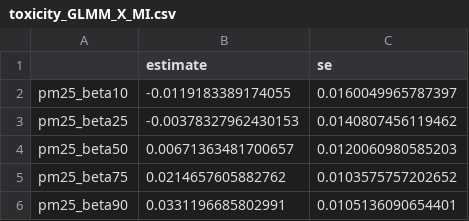
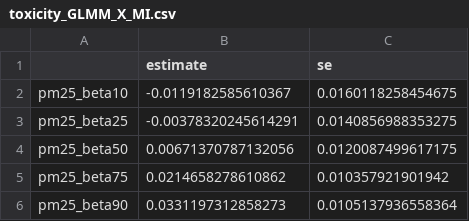
Before and after one commit to ShuxinD/betaRadiation_CVD, a CSV file: results/details_interactionmodresults/toxicity_GLMM_X_MI.csv, drawn as a sheet.

```diff
--- a/results/details_interactionmodresults/toxicity_GLMM_X_MI.csv
+++ b/results/details_interactionmodresults/toxicity_GLMM_X_MI.csv
@@ -1,6 +1,6 @@
 "","estimate","se"
-"pm25_beta10",-0.0119183389174055,0.0160049965787397
-"pm25_beta25",-0.00378327962430153,0.0140807456119462
-"pm25_beta50",0.00671363481700657,0.0120060980585203
-"pm25_beta75",0.0214657605882762,0.0103575757202652
-"pm25_beta90",0.0331196685802991,0.0105136090654401
+"pm25_beta10",-0.0119182585610367,0.0160118258454675
+"pm25_beta25",-0.00378320245614291,0.0140856988353275
+"pm25_beta50",0.00671370787132056,0.0120087499617175
+"pm25_beta75",0.0214658278610862,0.010357921901942
+"pm25_beta90",0.0331197312858273,0.0105137936558364
```
Also changed, not shown: results/details_interactionmodresults/toxicity_GLMM_X_CVD.csv, results/details_interactionmodresults/toxicity_GLMM_X_TOT.csv, 6 other files.
